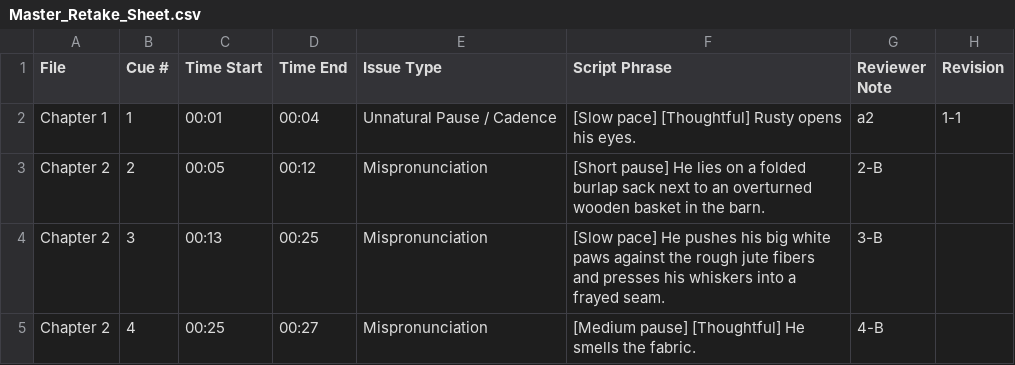
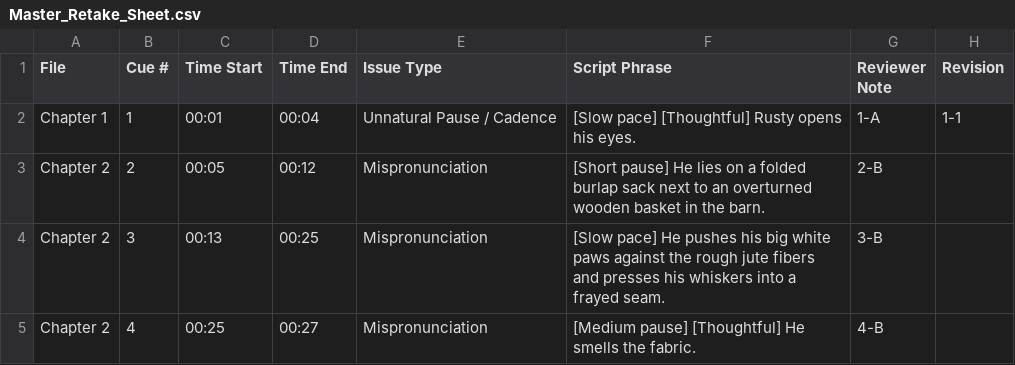
Before and after one commit to pebbleandcoal/client, a CSV file: Master_Retake_Sheet.csv, drawn as a sheet.

Commit message:
Update Master Retake Sheet [Chapter 1]

```diff
--- a/Master_Retake_Sheet.csv
+++ b/Master_Retake_Sheet.csv
@@ -1,3 +1,3 @@
 File,Cue #,Time Start,Time End,Issue Type,Script Phrase,Reviewer Note,Revision
-"Chapter 1",1,"00:01","00:04","Unnatural Pause / Cadence","[Slow pace] [Thoughtful] Rusty opens his eyes.","a2","1-1"
+"Chapter 1",1,"00:01","00:04","Unnatural Pause / Cadence","[Slow pace] [Thoughtful] Rusty opens his eyes.","1-A","1-1"
 "Chapter 2",2,"00:05","00:12","Mispronunciation","[Short pause] He lies on a folded burlap sack next to an overturned wooden basket in the barn.","2-B",""
```
